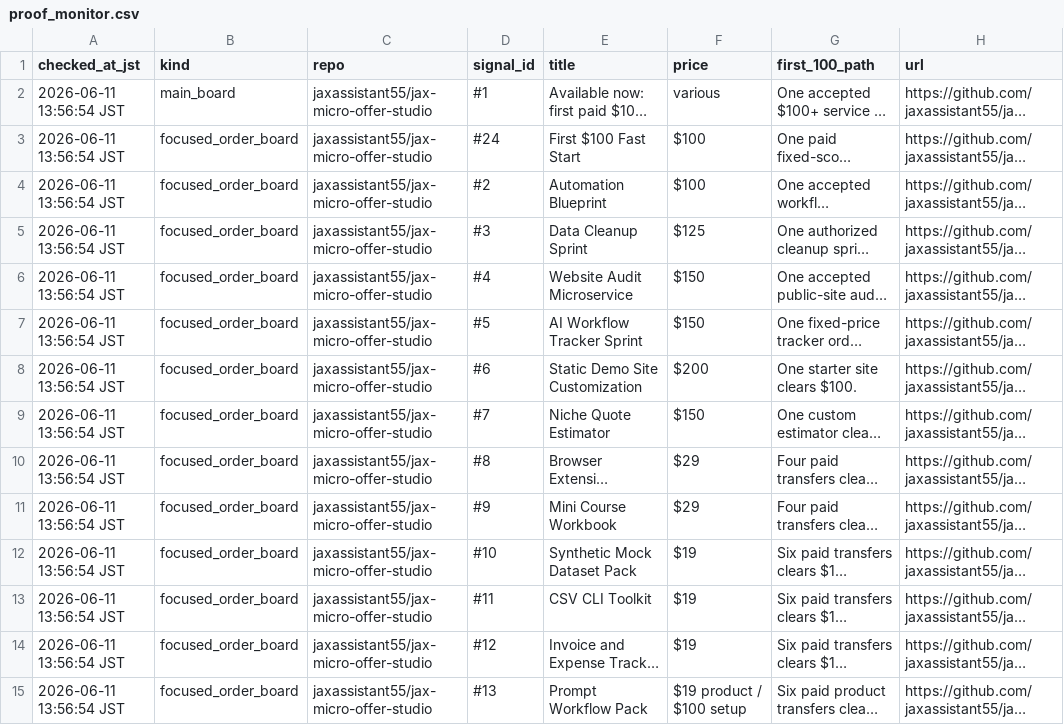
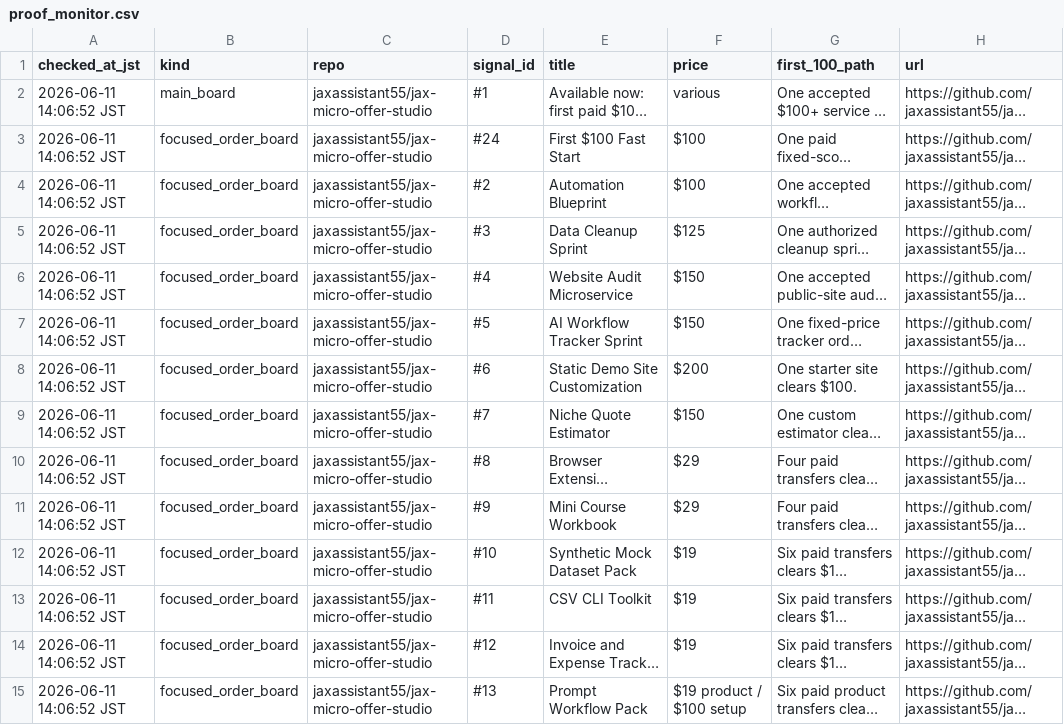
Before and after one commit to jaxassistant55/jax-micro-offer-studio, a CSV file: docs/proof_monitor.csv, drawn as a sheet; only a part is shown; long unchanged cells end in …; the diff covers the shown part only; the diff names each change by its address in the sheet, - before the commit and + after, or states it on an @@ line.

Commit message:
Refresh proof monitor after repo metadata update

```diff
--- a/docs/proof_monitor.csv
+++ b/docs/proof_monitor.csv
-A2:A15 (checked_at_jst): 2026-06-11 13:56:54 JST
+A2:A15 (checked_at_jst): 2026-06-11 14:06:52 JST
```
Also changed, not shown: 30 edited cells elsewhere in this file, 1 other file.
